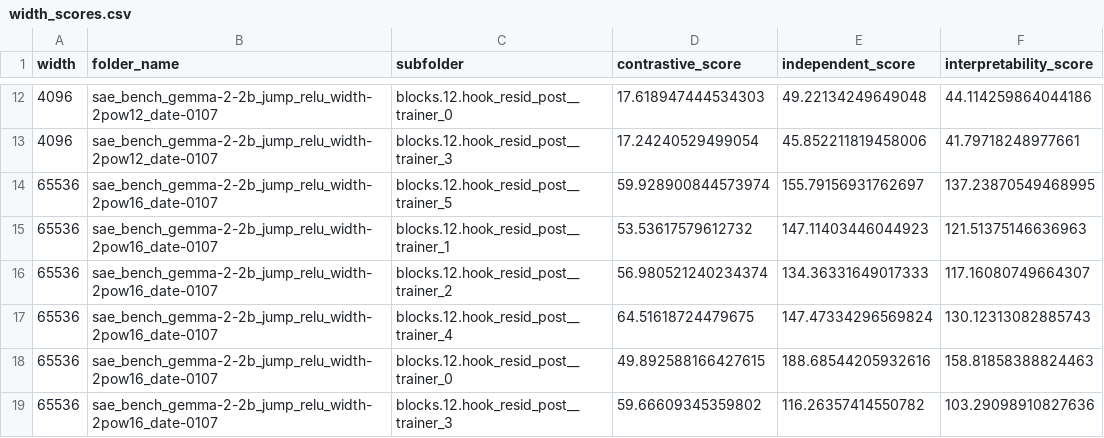
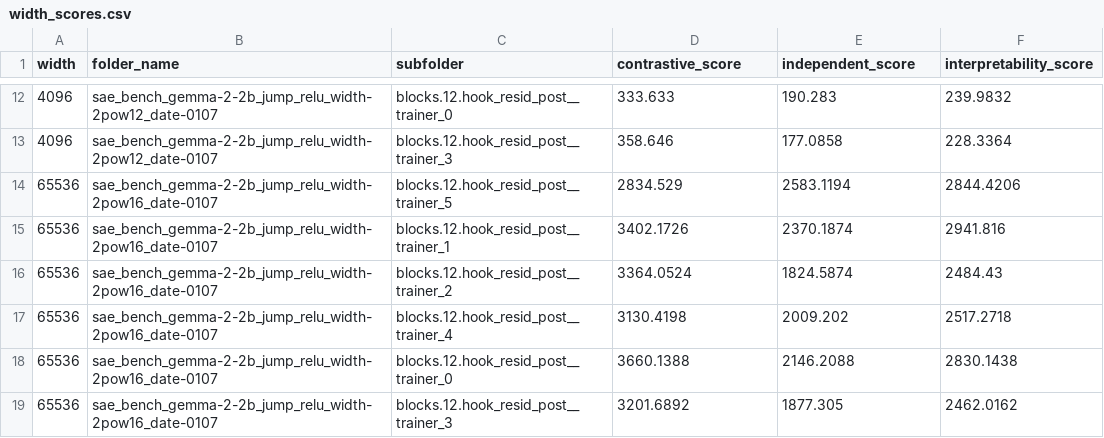
Before and after one commit to Yusen-Peng/CE-Bench, a CSV file: ce_bench/width_scores.csv, drawn as a sheet; only a part is shown, gaps mark what is left out; the diff covers the shown part only.

```diff
--- a/ce_bench/width_scores.csv
+++ b/ce_bench/width_scores.csv
@@ -12,8 +12,8 @@ width,folder_name,subfolder,contrastive_score,independent_score,interpretability
-4096,sae_bench_gemma-2-2b_jump_relu_width-2pow12_date-0107,blocks.12.hook_resid_post__trainer_0,17.618947444534303,49.22134249649048,44.114259864044186
-4096,sae_bench_gemma-2-2b_jump_relu_width-2pow12_date-0107,blocks.12.hook_resid_post__trainer_3,17.24240529499054,45.852211819458006,41.79718248977661
-65536,sae_bench_gemma-2-2b_jump_relu_width-2pow16_date-0107,blocks.12.hook_resid_post__trainer_5,59.928900844573974,155.79156931762697,137.23870549468995
-65536,sae_bench_gemma-2-2b_jump_relu_width-2pow16_date-0107,blocks.12.hook_resid_post__trainer_1,53.53617579612732,147.11403446044923,121.51375146636963
-65536,sae_bench_gemma-2-2b_jump_relu_width-2pow16_date-0107,blocks.12.hook_resid_post__trainer_2,56.980521240234374,134.36331649017333,117.16080749664307
-65536,sae_bench_gemma-2-2b_jump_relu_width-2pow16_date-0107,blocks.12.hook_resid_post__trainer_4,64.51618724479675,147.47334296569824,130.12313082885743
-65536,sae_bench_gemma-2-2b_jump_relu_width-2pow16_date-0107,blocks.12.hook_resid_post__trainer_0,49.892588166427615,188.68544205932616,158.81858388824463
-65536,sae_bench_gemma-2-2b_jump_relu_width-2pow16_date-0107,blocks.12.hook_resid_post__trainer_3,59.66609345359802,116.26357414550782,103.29098910827636
+4096,sae_bench_gemma-2-2b_jump_relu_width-2pow12_date-0107,blocks.12.hook_resid_post__trainer_0,333.633,190.283,239.9832
+4096,sae_bench_gemma-2-2b_jump_relu_width-2pow12_date-0107,blocks.12.hook_resid_post__trainer_3,358.646,177.0858,228.3364
+65536,sae_bench_gemma-2-2b_jump_relu_width-2pow16_date-0107,blocks.12.hook_resid_post__trainer_5,2834.529,2583.1194,2844.4206
+65536,sae_bench_gemma-2-2b_jump_relu_width-2pow16_date-0107,blocks.12.hook_resid_post__trainer_1,3402.1726,2370.1874,2941.816
+65536,sae_bench_gemma-2-2b_jump_relu_width-2pow16_date-0107,blocks.12.hook_resid_post__trainer_2,3364.0524,1824.5874,2484.43
+65536,sae_bench_gemma-2-2b_jump_relu_width-2pow16_date-0107,blocks.12.hook_resid_post__trainer_4,3130.4198,2009.202,2517.2718
+65536,sae_bench_gemma-2-2b_jump_relu_width-2pow16_date-0107,blocks.12.hook_resid_post__trainer_0,3660.1388,2146.2088,2830.1438
+65536,sae_bench_gemma-2-2b_jump_relu_width-2pow16_date-0107,blocks.12.hook_resid_post__trainer_3,3201.6892,1877.305,2462.0162
```
Also changed, not shown: 30 edited cells elsewhere in this file, ce_bench/data_processing/SAE_ANALYSIS_METRICS.csv, ce_bench/data_processing/WIDTH_ANALYSIS_METRICS.csv, 54 other files.
